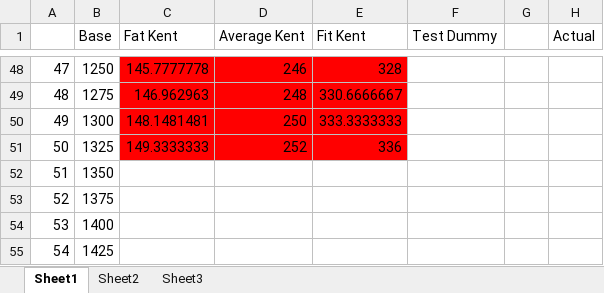
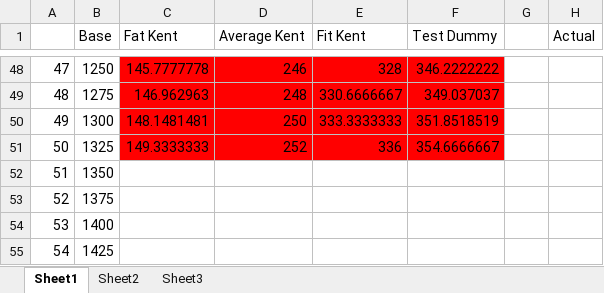
Before and after one commit to rahulk94/Healthgraph-API, an Excel workbook: XP-Sheet-2.xlsx, sheet Sheet1, drawn as a sheet; only a part is shown, gaps mark what is left out; values as stored, in another font and other column widths than the file's, no borders; the diff covers the shown part only; the diff names each change by its address in the sheet, - before the commit and + after, or states it on an @@ line.

```diff
--- a/XP-Sheet-2.xlsx (sheet Sheet1)
+++ b/XP-Sheet-2.xlsx (sheet Sheet1)
-F48:F51 fill: none
+F48:F51 fill: #FF0000
-F48 (Test Dummy): (empty)
+F48 (Test Dummy): 346.2222222
-F49 (Test Dummy): (empty)
+F49 (Test Dummy): 349.037037
-F50 (Test Dummy): (empty)
+F50 (Test Dummy): 351.8518519
-F51 (Test Dummy): (empty)
+F51 (Test Dummy): 354.6666667
```
Also changed, not shown: 57 edited cells and cell formats elsewhere in this sheet, 1 other file.
